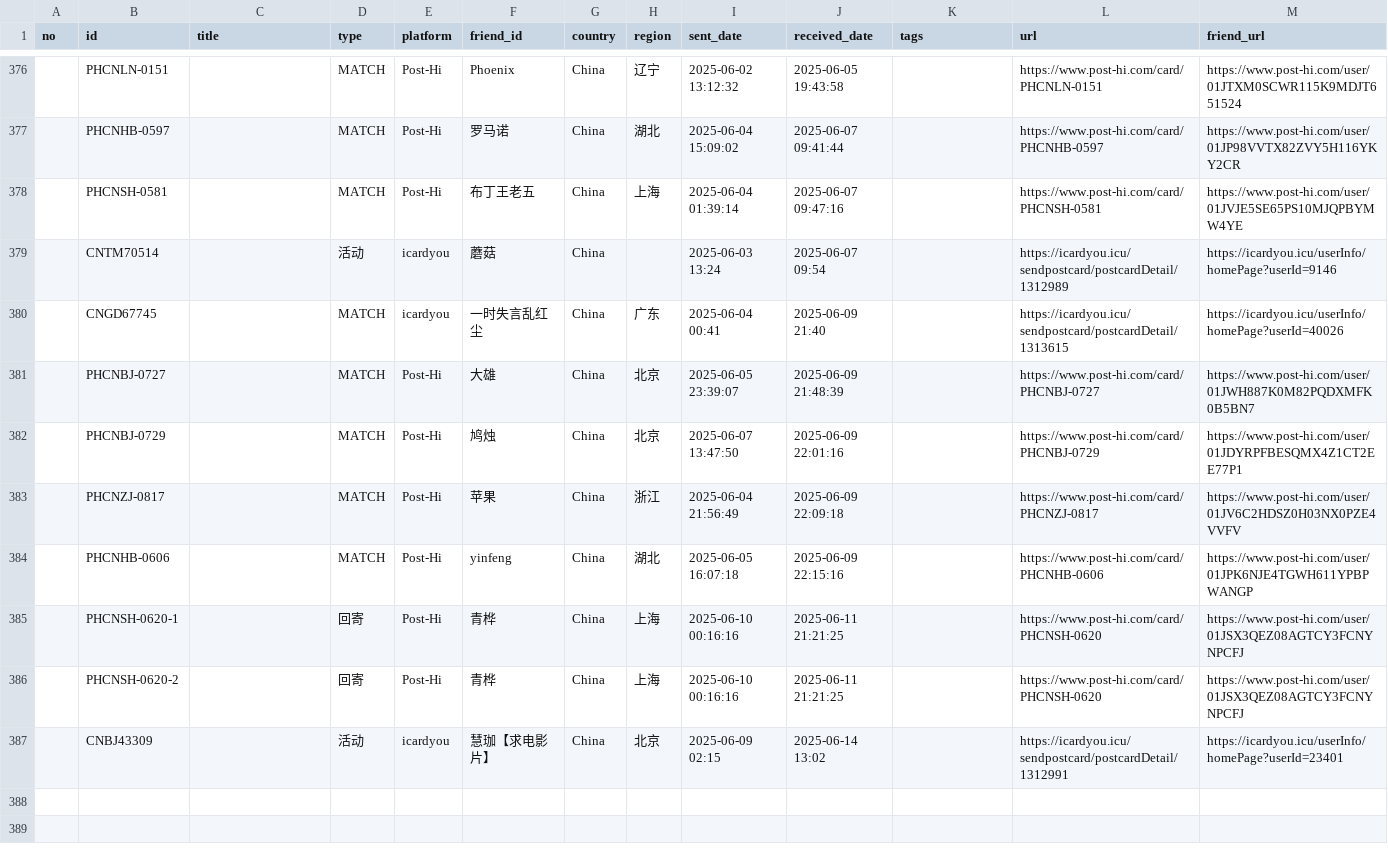
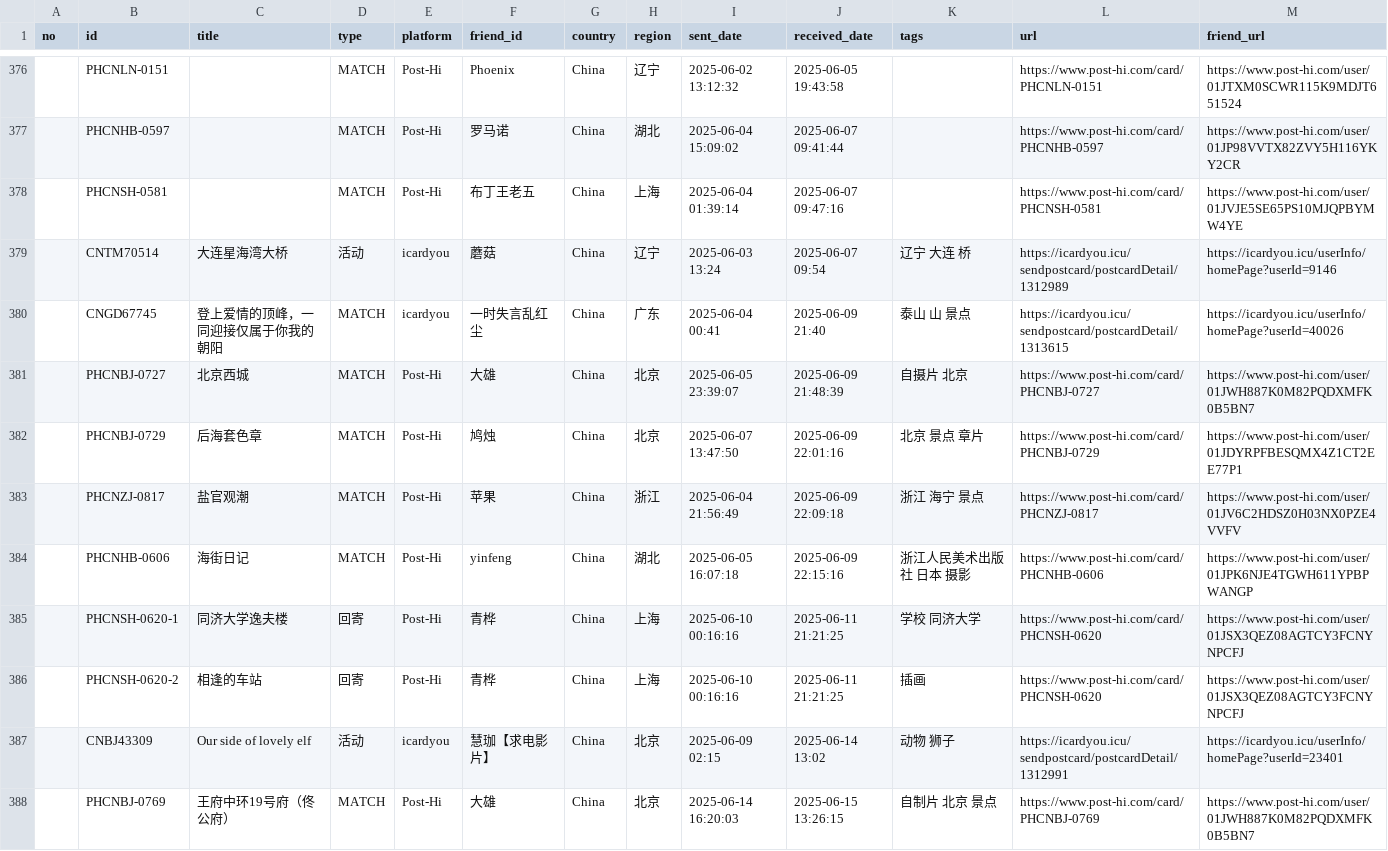
Before and after one commit to JiYouMCC/postcards, a CSV file: _data/received.csv, drawn as a sheet; only a part is shown, gaps mark what is left out.

```diff
--- a/_data/received.csv
+++ b/_data/received.csv
@@ -378,10 +378,11 @@
 ,PHCNSH-0581,,MATCH,Post-Hi,布丁王老五,China,上海,2025-06-04 01:39:14,2025-06-07 09:47:16,,https://www.post-hi.com/card/PHCNSH-0581,https://www.post-hi.com/user/01JVJE5SE65PS10MJQPBYMW4YE
-,CNTM70514,,活动,icardyou,蘑菇,China,,2025-06-03 13:24,2025-06-07 09:54,,https://icardyou.icu/sendpostcard/postcardDetail/1312989,https://icardyou.icu/userInfo/homePage?userId=9146
-,CNGD67745,,MATCH,icardyou,一时失言乱红尘,China,广东,2025-06-04 00:41,2025-06-09 21:40,,https://icardyou.icu/sendpostcard/postcardDetail/1313615,https://icardyou.icu/userInfo/homePage?userId=40026
-,PHCNBJ-0727,,MATCH,Post-Hi,大雄,China,北京,2025-06-05 23:39:07,2025-06-09 21:48:39,,https://www.post-hi.com/card/PHCNBJ-0727,https://www.post-hi.com/user/01JWH887K0M82PQDXMFK0B5BN7
-,PHCNBJ-0729,,MATCH,Post-Hi,鸠烛,China,北京,2025-06-07 13:47:50,2025-06-09 22:01:16,,https://www.post-hi.com/card/PHCNBJ-0729,https://www.post-hi.com/user/01JDYRPFBESQMX4Z1CT2EE77P1
-,PHCNZJ-0817,,MATCH,Post-Hi,苹果,China,浙江,2025-06-04 21:56:49,2025-06-09 22:09:18,,https://www.post-hi.com/card/PHCNZJ-0817,https://www.post-hi.com/user/01JV6C2HDSZ0H03NX0PZE4VVFV
-,PHCNHB-0606,,MATCH,Post-Hi,yinfeng,China,湖北,2025-06-05 16:07:18,2025-06-09 22:15:16,,https://www.post-hi.com/card/PHCNHB-0606,https://www.post-hi.com/user/01JPK6NJE4TGWH611YPBPWANGP
-,PHCNSH-0620-1,,回寄,Post-Hi,青桦,China,上海,2025-06-10 00:16:16,2025-06-11 21:21:25,,https://www.post-hi.com/card/PHCNSH-0620,https://www.post-hi.com/user/01JSX3QEZ08AGTCY3FCNYNPCFJ
-,PHCNSH-0620-2,,回寄,Post-Hi,青桦,China,上海,2025-06-10 00:16:16,2025-06-11 21:21:25,,https://www.post-hi.com/card/PHCNSH-0620,https://www.post-hi.com/user/01JSX3QEZ08AGTCY3FCNYNPCFJ
-,CNBJ43309,,活动,icardyou,慧珈【求电影片】,China,北京,2025-06-09 02:15,2025-06-14 13:02,,https://icardyou.icu/sendpostcard/postcardDetail/1312991,https://icardyou.icu/userInfo/homePage?userId=23401
+,CNTM70514,大连星海湾大桥,活动,icardyou,蘑菇,China,辽宁,2025-06-03 13:24,2025-06-07 09:54,辽宁 大连 桥,https://icardyou.icu/sendpostcard/postcardDetail/1312989,https://icardyou.icu/userInfo/homePage?userId=9146
+,CNGD67745,登上爱情的顶峰，一同迎接仅属于你我的朝阳,MATCH,icardyou,一时失言乱红尘,China,广东,2025-06-04 00:41,2025-06-09 21:40,泰山 山 景点,https://icardyou.icu/sendpostcard/postcardDetail/1313615,https://icardyou.icu/userInfo/homePage?userId=40026
+,PHCNBJ-0727,北京西城,MATCH,Post-Hi,大雄,China,北京,2025-06-05 23:39:07,2025-06-09 21:48:39,自摄片 北京,https://www.post-hi.com/card/PHCNBJ-0727,https://www.post-hi.com/user/01JWH887K0M82PQDXMFK0B5BN7
+,PHCNBJ-0729,后海套色章,MATCH,Post-Hi,鸠烛,China,北京,2025-06-07 13:47:50,2025-06-09 22:01:16,北京 景点 章片,https://www.post-hi.com/card/PHCNBJ-0729,https://www.post-hi.com/user/01JDYRPFBESQMX4Z1CT2EE77P1
+,PHCNZJ-0817,盐官观潮,MATCH,Post-Hi,苹果,China,浙江,2025-06-04 21:56:49,2025-06-09 22:09:18,浙江 海宁 景点,https://www.post-hi.com/card/PHCNZJ-0817,https://www.post-hi.com/user/01JV6C2HDSZ0H03NX0PZE4VVFV
+,PHCNHB-0606,海街日记,MATCH,Post-Hi,yinfeng,China,湖北,2025-06-05 16:07:18,2025-06-09 22:15:16,浙江人民美术出版社 日本 摄影,https://www.post-hi.com/card/PHCNHB-0606,https://www.post-hi.com/user/01JPK6NJE4TGWH611YPBPWANGP
+,PHCNSH-0620-1,同济大学逸夫楼,回寄,Post-Hi,青桦,China,上海,2025-06-10 00:16:16,2025-06-11 21:21:25,学校 同济大学,https://www.post-hi.com/card/PHCNSH-0620,https://www.post-hi.com/user/01JSX3QEZ08AGTCY3FCNYNPCFJ
+,PHCNSH-0620-2,相逢的车站,回寄,Post-Hi,青桦,China,上海,2025-06-10 00:16:16,2025-06-11 21:21:25,插画,https://www.post-hi.com/card/PHCNSH-0620,https://www.post-hi.com/user/01JSX3QEZ08AGTCY3FCNYNPCFJ
+,CNBJ43309,Our side of lovely elf,活动,icardyou,慧珈【求电影片】,China,北京,2025-06-09 02:15,2025-06-14 13:02,动物 狮子,https://icardyou.icu/sendpostcard/postcardDetail/1312991,https://icardyou.icu/userInfo/homePage?userId=23401
+,PHCNBJ-0769,王府中环19号府（佟公府）,MATCH,Post-Hi,大雄,China,北京,2025-06-14 16:20:03,2025-06-15 13:26:15,自制片 北京 景点,https://www.post-hi.com/card/PHCNBJ-0769,https://www.post-hi.com/user/01JWH887K0M82PQDXMFK0B5BN7
```
Also changed, not shown: _data/sent.csv, 7 other files.
